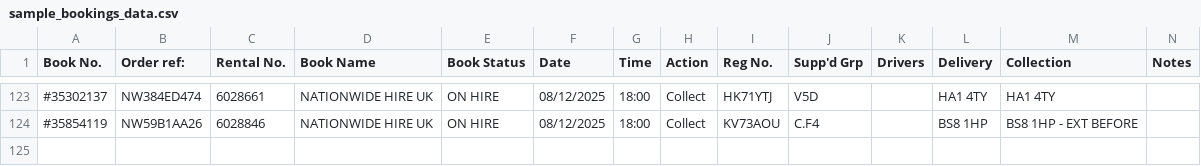
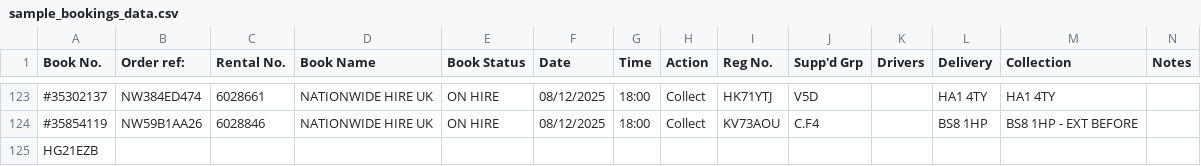
Before and after one commit to brianspurling/boutagys_scheduler, a CSV file: input/sample_bookings_data.csv, drawn as a sheet; only a part is shown, gaps mark what is left out; the diff names each change by its address in the sheet, - before the commit and + after, or states it on an @@ line.

```diff
--- a/input/sample_bookings_data.csv
+++ b/input/sample_bookings_data.csv
+row 125: HG21EZB
```
Also changed, not shown: 1 other file.
